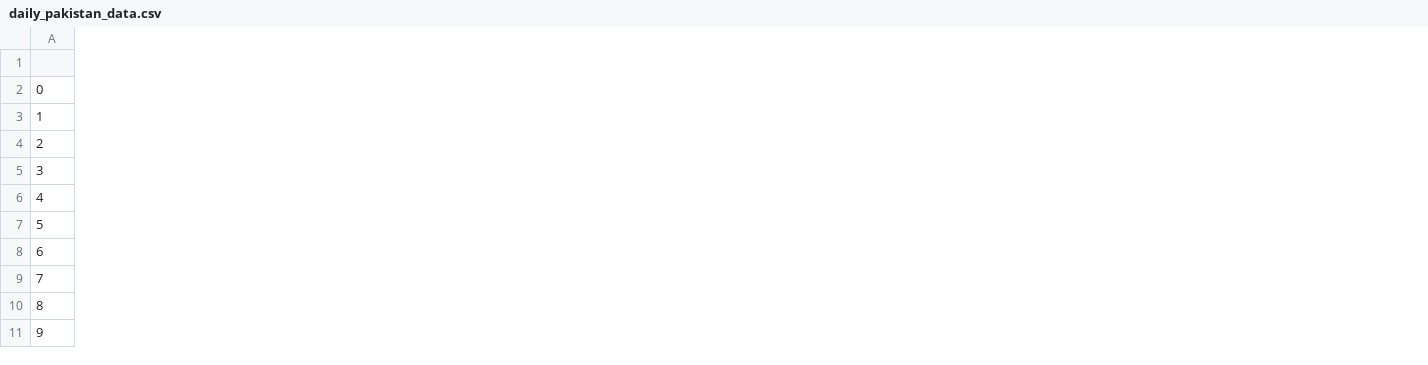
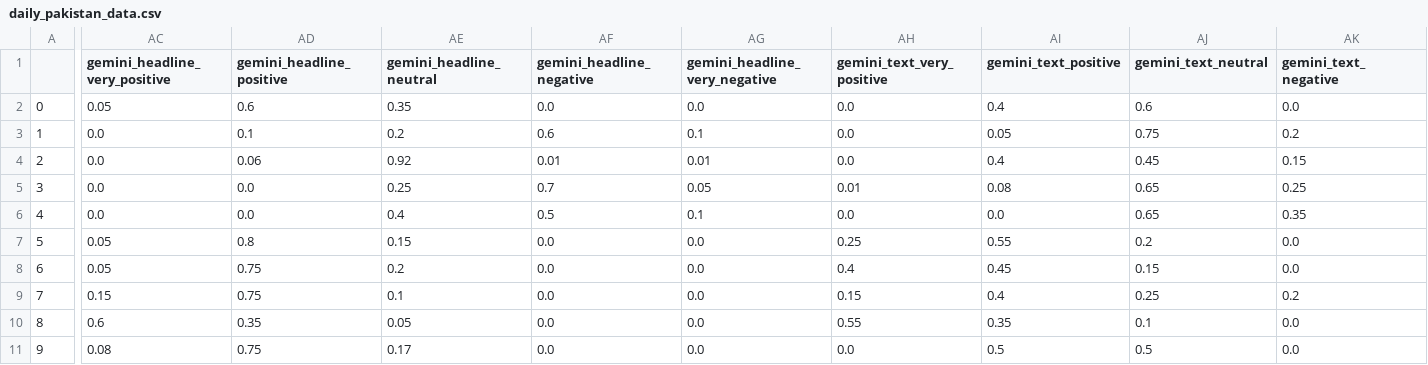
Before and after one commit to NehalNN10/STRP_Project, a CSV file: data/daily_pakistan_data.csv, drawn as a sheet; only a part is shown, gaps mark what is left out; the diff covers the shown part only; the diff names each change by its address in the sheet, - before the commit and + after, or states it on an @@ line.

Commit message:
Complete Gemini SA on Daily Dunya and Daily Pakistan

```diff
--- a/data/daily_pakistan_data.csv
+++ b/data/daily_pakistan_data.csv
+column AC (gemini_headline_very_positive), rows 2-11: 0.05 | 0.0 | 0.0 | 0.0 | 0.0 | 0.05 | 0.05 | 0.15 | 0.6 | 0.08
+column AD (gemini_headline_positive), rows 2-11: 0.6 | 0.1 | 0.06 | 0.0 | 0.0 | 0.8 | 0.75 | 0.75 | 0.35 | 0.75
+column AE (gemini_headline_neutral), rows 2-11: 0.35 | 0.2 | 0.92 | 0.25 | 0.4 | 0.15 | 0.2 | 0.1 | 0.05 | 0.17
+column AF (gemini_headline_negative), rows 2-11: 0.0 | 0.6 | 0.01 | 0.7 | 0.5 | 0.0 | 0.0 | 0.0 | 0.0 | 0.0
+column AG (gemini_headline_very_negative), rows 2-11: 0.0 | 0.1 | 0.01 | 0.05 | 0.1 | 0.0 | 0.0 | 0.0 | 0.0 | 0.0
+column AH (gemini_text_very_positive), rows 2-11: 0.0 | 0.0 | 0.0 | 0.01 | 0.0 | 0.25 | 0.4 | 0.15 | 0.55 | 0.0
+column AI (gemini_text_positive), rows 2-11: 0.4 | 0.05 | 0.4 | 0.08 | 0.0 | 0.55 | 0.45 | 0.4 | 0.35 | 0.5
+column AJ (gemini_text_neutral), rows 2-11: 0.6 | 0.75 | 0.45 | 0.65 | 0.65 | 0.2 | 0.15 | 0.25 | 0.1 | 0.5
+column AK (gemini_text_negative), rows 2-11: 0.0 | 0.2 | 0.15 | 0.25 | 0.35 | 0.0 | 0.0 | 0.2 | 0.0 | 0.0
```
Also changed, not shown: 1 added column elsewhere in this file, data/daily_jang_data.csv.
